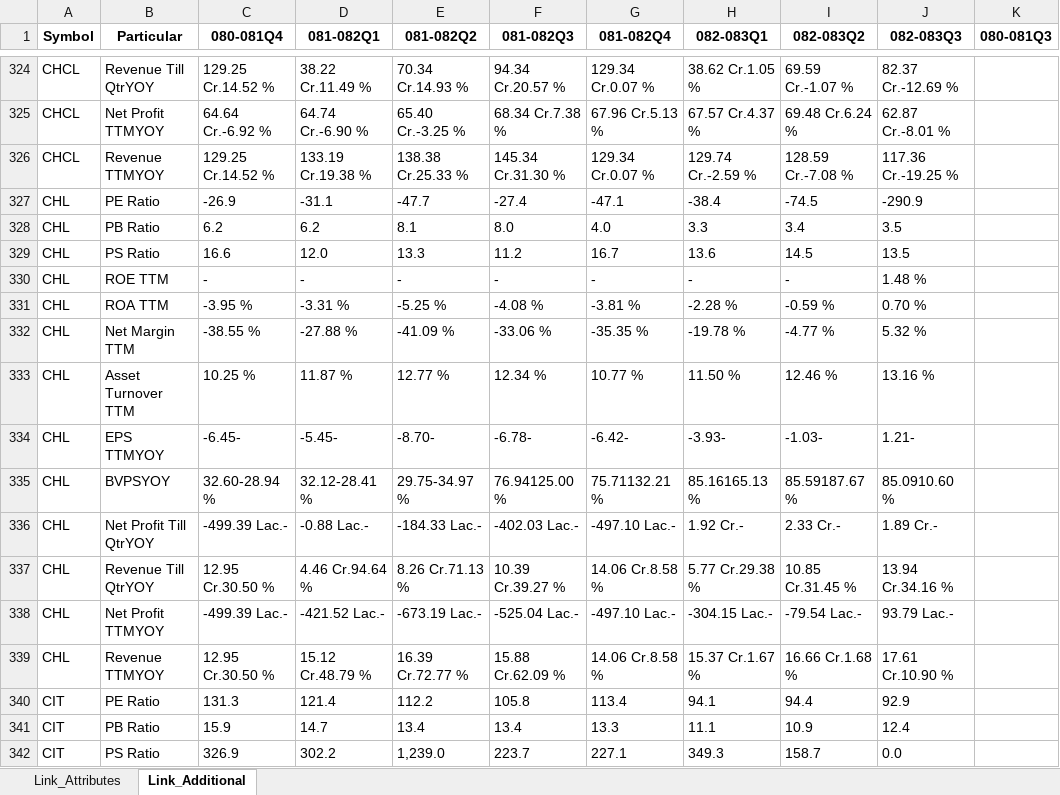
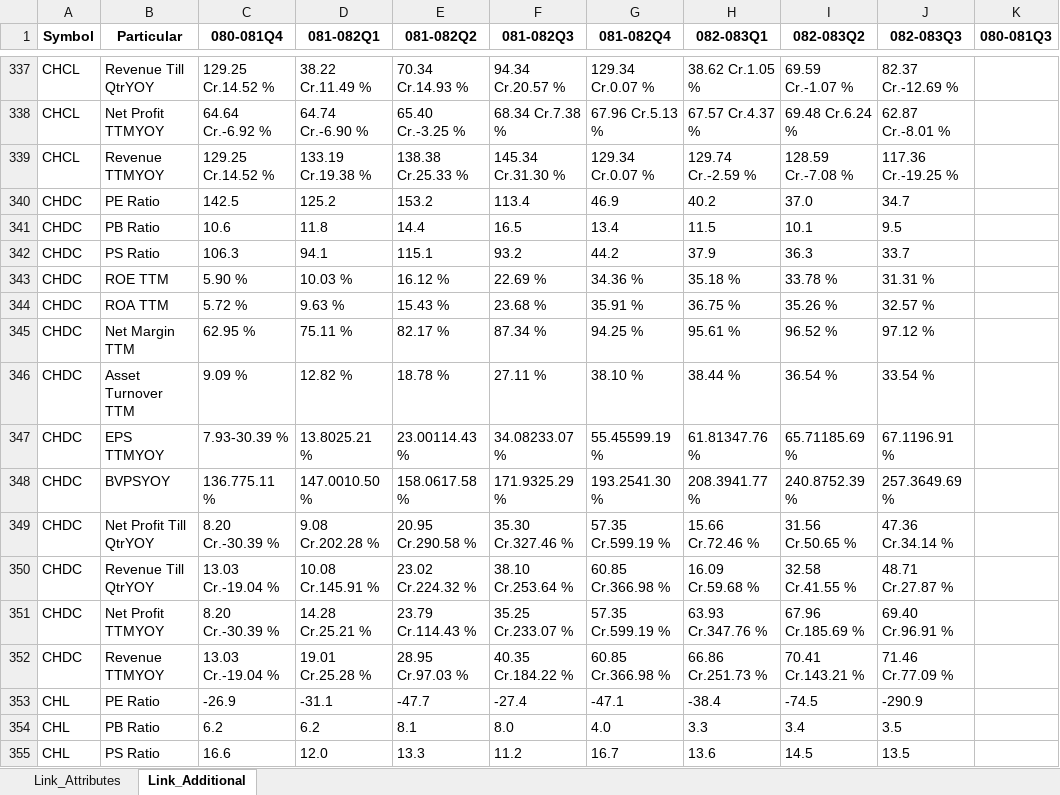
Before and after one commit to nikssspandey2000/nepsealphacrawl, an Excel workbook: nepsealpha.xlsx, sheet Link_Additional, drawn as a sheet; only a part is shown, gaps mark what is left out; the shorter side is filled out with more unchanged rows; values as stored, in another font and other column widths than the file's, no borders; the diff covers the shown part only; the diff names each change by its address in the sheet, - before the commit and + after, or states it on an @@ line.

```diff
--- a/nepsealpha.xlsx (sheet Link_Additional)
+++ b/nepsealpha.xlsx (sheet Link_Additional)
+row 340: CHDC | PE Ratio | 142.5 | 125.2 | 153.2 | 113.4 | 46.9 | 40.2 | 37.0 | 34.7
+row 341: CHDC | PB Ratio | 10.6 | 11.8 | 14.4 | 16.5 | 13.4 | 11.5 | 10.1 | 9.5
+row 342: CHDC | PS Ratio | 106.3 | 94.1 | 115.1 | 93.2 | 44.2 | 37.9 | 36.3 | 33.7
+row 343: CHDC | ROE TTM | 5.90 % | 10.03 % | 16.12 % | 22.69 % | 34.36 % | 35.18 % | 33.78 % | 31.31 %
+row 344: CHDC | ROA TTM | 5.72 % | 9.63 % | 15.43 % | 23.68 % | 35.91 % | 36.75 % | 35.26 % | 32.57 %
+row 345: CHDC | Net Margin TTM | 62.95 % | 75.11 % | 82.17 % | 87.34 % | 94.25 % | 95.61 % | 96.52 % | 97.12 %
+row 346: CHDC | Asset Turnover TTM | 9.09 % | 12.82 % | 18.78 % | 27.11 % | 38.10 % | 38.44 % | 36.54 % | 33.54 %
+row 347: CHDC | EPS TTMYOY | 7.93-30.39 % | 13.8025.21 % | 23.00114.43 % | 34.08233.07 % | 55.45599.19 % | 61.81347.76 % | 65.71185.69 % | 67.1196.91 %
+row 348: CHDC | BVPSYOY | 136.775.11 % | 147.0010.50 % | 158.0617.58 % | 171.9325.29 % | 193.2541.30 % | 208.3941.77 % | 240.8752.39 % | 257.3649.69 %
+row 349: CHDC | Net Profit Till QtrYOY | 8.20 Cr.-30.39 % | 9.08 Cr.202.28 % | 20.95 Cr.290.58 % | 35.30 Cr.327.46 % | 57.35 Cr.599.19 % | 15.66 Cr.72.46 % | 31.56 Cr.50.65 % | 47.36 Cr.34.14 %
+row 350: CHDC | Revenue Till QtrYOY | 13.03 Cr.-19.04 % | 10.08 Cr.145.91 % | 23.02 Cr.224.32 % | 38.10 Cr.253.64 % | 60.85 Cr.366.98 % | 16.09 Cr.59.68 % | 32.58 Cr.41.55 % | 48.71 Cr.27.87 %
+row 351: CHDC | Net Profit TTMYOY | 8.20 Cr.-30.39 % | 14.28 Cr.25.21 % | 23.79 Cr.114.43 % | 35.25 Cr.233.07 % | 57.35 Cr.599.19 % | 63.93 Cr.347.76 % | 67.96 Cr.185.69 % | 69.40 Cr.96.91 %
+row 352: CHDC | Revenue TTMYOY | 13.03 Cr.-19.04 % | 19.01 Cr.25.28 % | 28.95 Cr.97.03 % | 40.35 Cr.184.22 % | 60.85 Cr.366.98 % | 66.86 Cr.251.73 % | 70.41 Cr.143.21 % | 71.46 Cr.77.09 %
```
Also changed, not shown: 26 added rows and 13 edited cells elsewhere in this sheet, sheet Link_Attributes, 4 other files.
